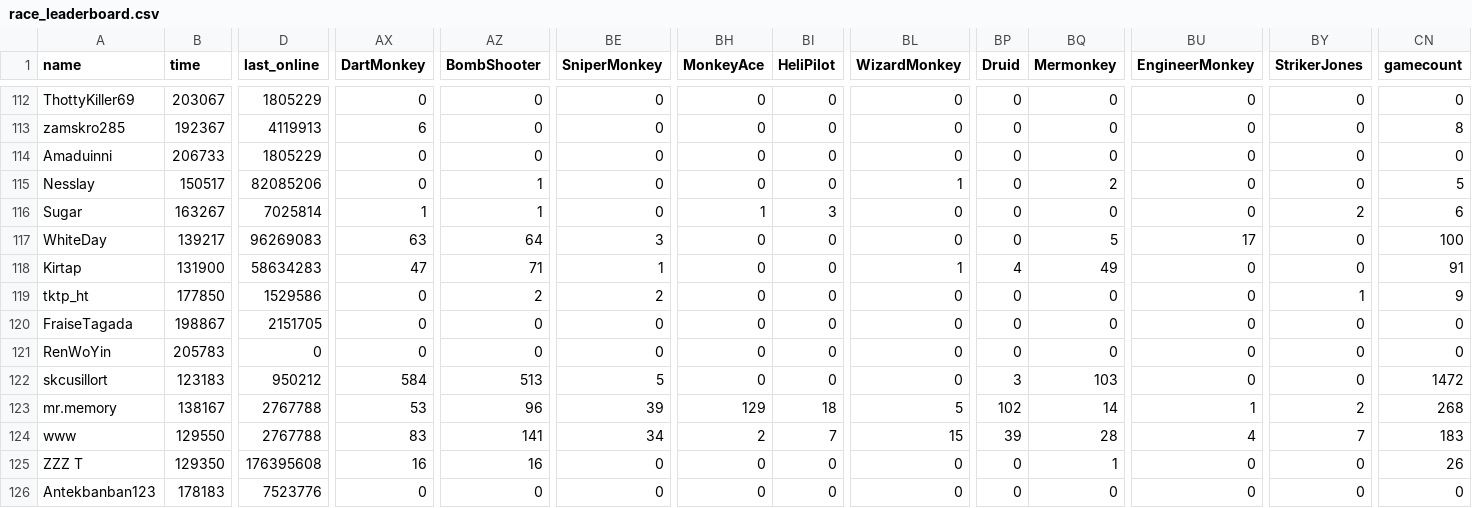
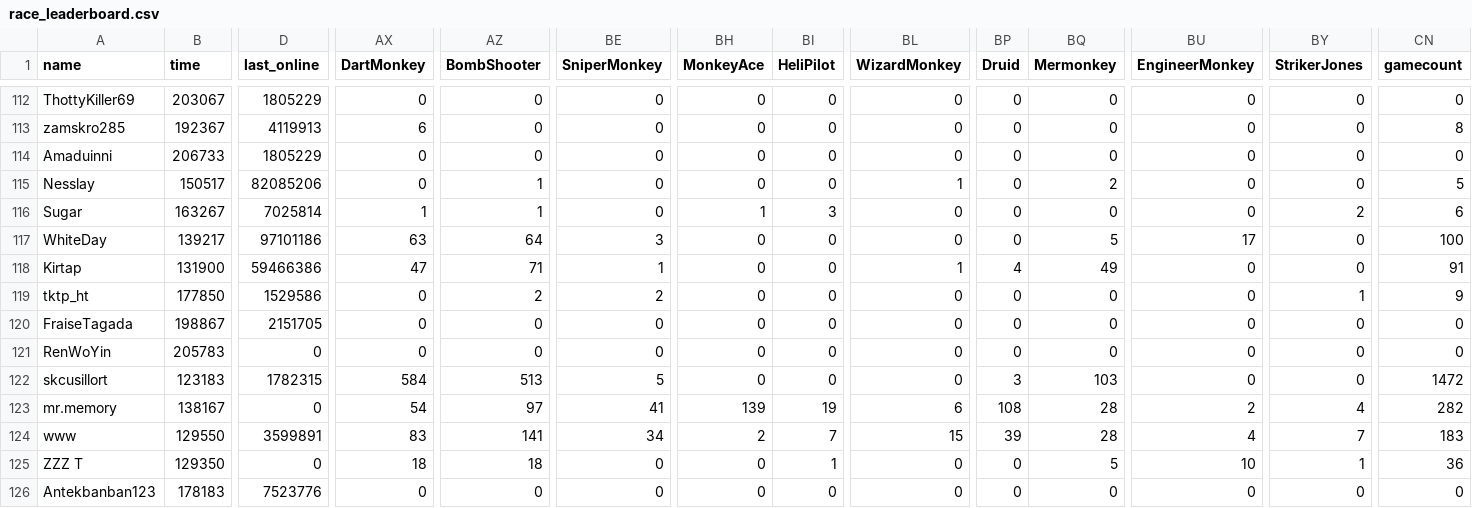
Before and after one commit to ducanup01/btd6race, a CSV file: race_leaderboard.csv, drawn as a sheet; only a part is shown, gaps mark what is left out; the diff covers the shown part only; the diff names each change by its address in the sheet, - before the commit and + after, or states it on an @@ line.

```diff
--- a/race_leaderboard.csv
+++ b/race_leaderboard.csv
-D117 (last_online): 96269083
+D117 (last_online): 97101186
-D118 (last_online): 58634283
+D118 (last_online): 59466386
-D122 (last_online): 950212
+D122 (last_online): 1782315
-D123 (last_online): 2767788
+D123 (last_online): 0
-AX123 (DartMonkey): 53
+AX123 (DartMonkey): 54
-AZ123 (BombShooter): 96
+AZ123 (BombShooter): 97
-BE123 (SniperMonkey): 39
+BE123 (SniperMonkey): 41
-BH123 (MonkeyAce): 129
+BH123 (MonkeyAce): 139
-BI123 (HeliPilot): 18
+BI123 (HeliPilot): 19
-BL123 (WizardMonkey): 5
+BL123 (WizardMonkey): 6
-BP123 (Druid): 102
+BP123 (Druid): 108
-BQ123 (Mermonkey): 14
+BQ123 (Mermonkey): 28
-BU123 (EngineerMonkey): 1
+BU123 (EngineerMonkey): 2
-BY123 (StrikerJones): 2
+BY123 (StrikerJones): 4
-CN123 (gamecount): 268
+CN123 (gamecount): 282
-D124 (last_online): 2767788
+D124 (last_online): 3599891
-D125 (last_online): 176395608
+D125 (last_online): 0
-AX125 (DartMonkey): 16
+AX125 (DartMonkey): 18
-AZ125 (BombShooter): 16
+AZ125 (BombShooter): 18
-BI125 (HeliPilot): 0
+BI125 (HeliPilot): 1
-BQ125 (Mermonkey): 1
+BQ125 (Mermonkey): 5
-BU125 (EngineerMonkey): 0
+BU125 (EngineerMonkey): 10
-BY125 (StrikerJones): 0
+BY125 (StrikerJones): 1
-CN125 (gamecount): 26
+CN125 (gamecount): 36
```
Also changed, not shown: 168 edited cells elsewhere in this file.
